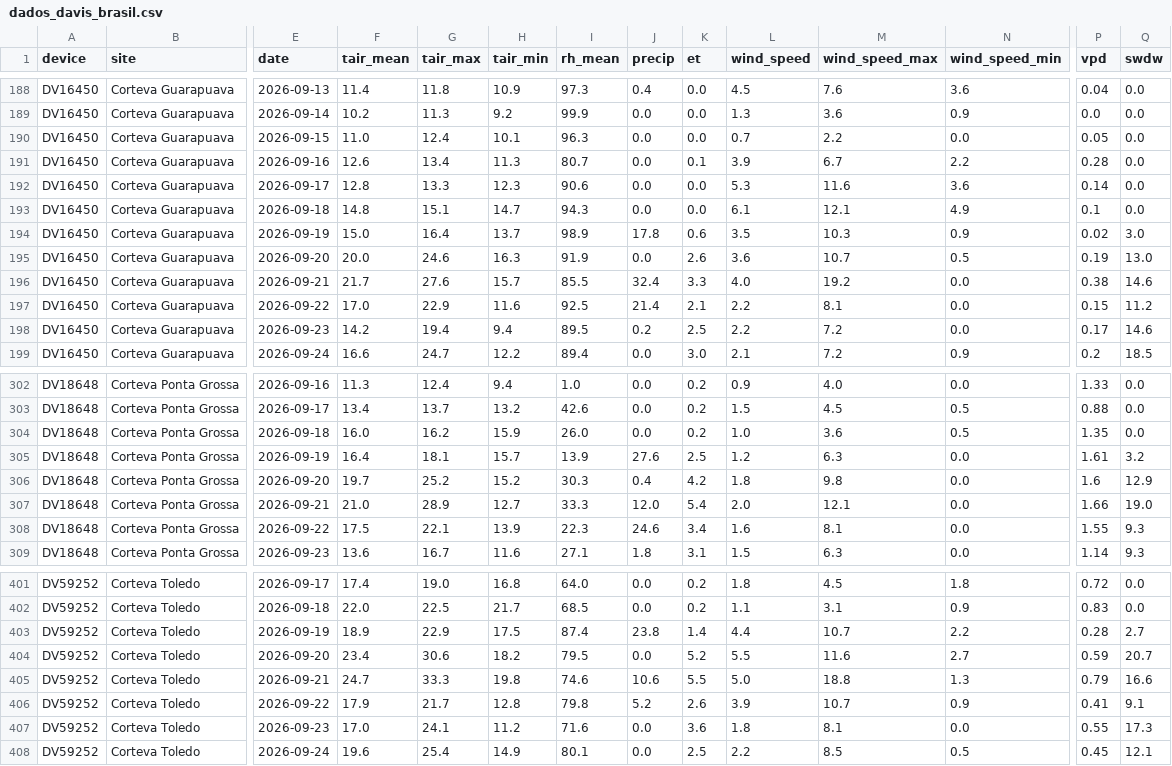
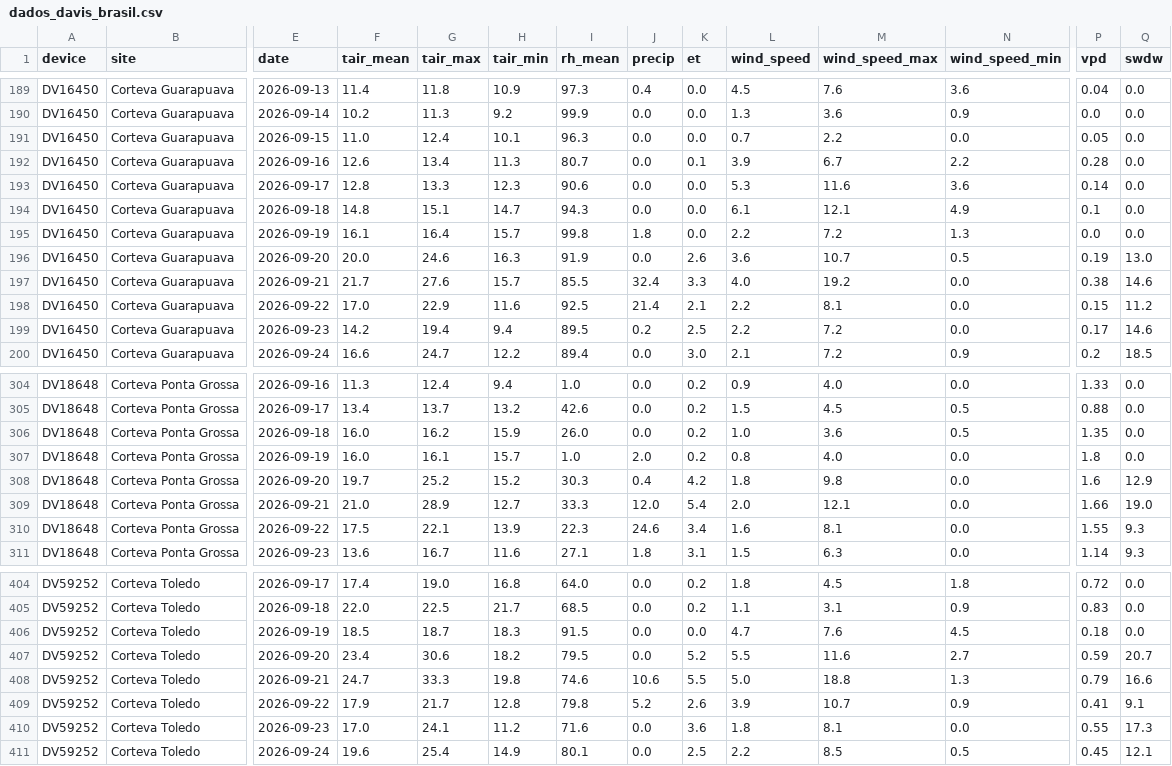
Before and after one commit to mitrutrafael/climaticos, a CSV file: dados_davis_brasil.csv, drawn as a sheet; only a part is shown, gaps mark what is left out; addresses are those after the commit; the diff covers the shown part only; the diff names each change by its address in the sheet, - before the commit and + after, or states it on an @@ line.

```diff
--- a/dados_davis_brasil.csv
+++ b/dados_davis_brasil.csv
-F195 (tair_mean): 15.0
+F195 (tair_mean): 16.1
-H195 (tair_min): 13.7
+H195 (tair_min): 15.7
-I195 (rh_mean): 98.9
+I195 (rh_mean): 99.8
-J195 (precip): 17.8
+J195 (precip): 1.8
-K195 (et): 0.6
+K195 (et): 0.0
-L195 (wind_speed): 3.5
+L195 (wind_speed): 2.2
-M195 (wind_speed_max): 10.3
+M195 (wind_speed_max): 7.2
-N195 (wind_speed_min): 0.9
+N195 (wind_speed_min): 1.3
-P195 (vpd): 0.02
+P195 (vpd): 0.0
-Q195 (swdw): 3.0
+Q195 (swdw): 0.0
-F307 (tair_mean): 16.4
+F307 (tair_mean): 16.0
-G307 (tair_max): 18.1
+G307 (tair_max): 16.1
-I307 (rh_mean): 13.9
+I307 (rh_mean): 1.0
-J307 (precip): 27.6
+J307 (precip): 2.0
-K307 (et): 2.5
+K307 (et): 0.2
-L307 (wind_speed): 1.2
+L307 (wind_speed): 0.8
-M307 (wind_speed_max): 6.3
+M307 (wind_speed_max): 4.0
-P307 (vpd): 1.61
+P307 (vpd): 1.8
-Q307 (swdw): 3.2
+Q307 (swdw): 0.0
-F406 (tair_mean): 18.9
+F406 (tair_mean): 18.5
-G406 (tair_max): 22.9
+G406 (tair_max): 18.7
-H406 (tair_min): 17.5
+H406 (tair_min): 18.3
-I406 (rh_mean): 87.4
+I406 (rh_mean): 91.5
-J406 (precip): 23.8
+J406 (precip): 0.0
-K406 (et): 1.4
+K406 (et): 0.0
-L406 (wind_speed): 4.4
+L406 (wind_speed): 4.7
-M406 (wind_speed_max): 10.7
+M406 (wind_speed_max): 7.6
-N406 (wind_speed_min): 2.2
+N406 (wind_speed_min): 4.5
-P406 (vpd): 0.28
+P406 (vpd): 0.18
-Q406 (swdw): 2.7
+Q406 (swdw): 0.0
```
Also changed, not shown: 4 added rows and 27 edited cells elsewhere in this file, dados_climaticos_brasil.csv.
